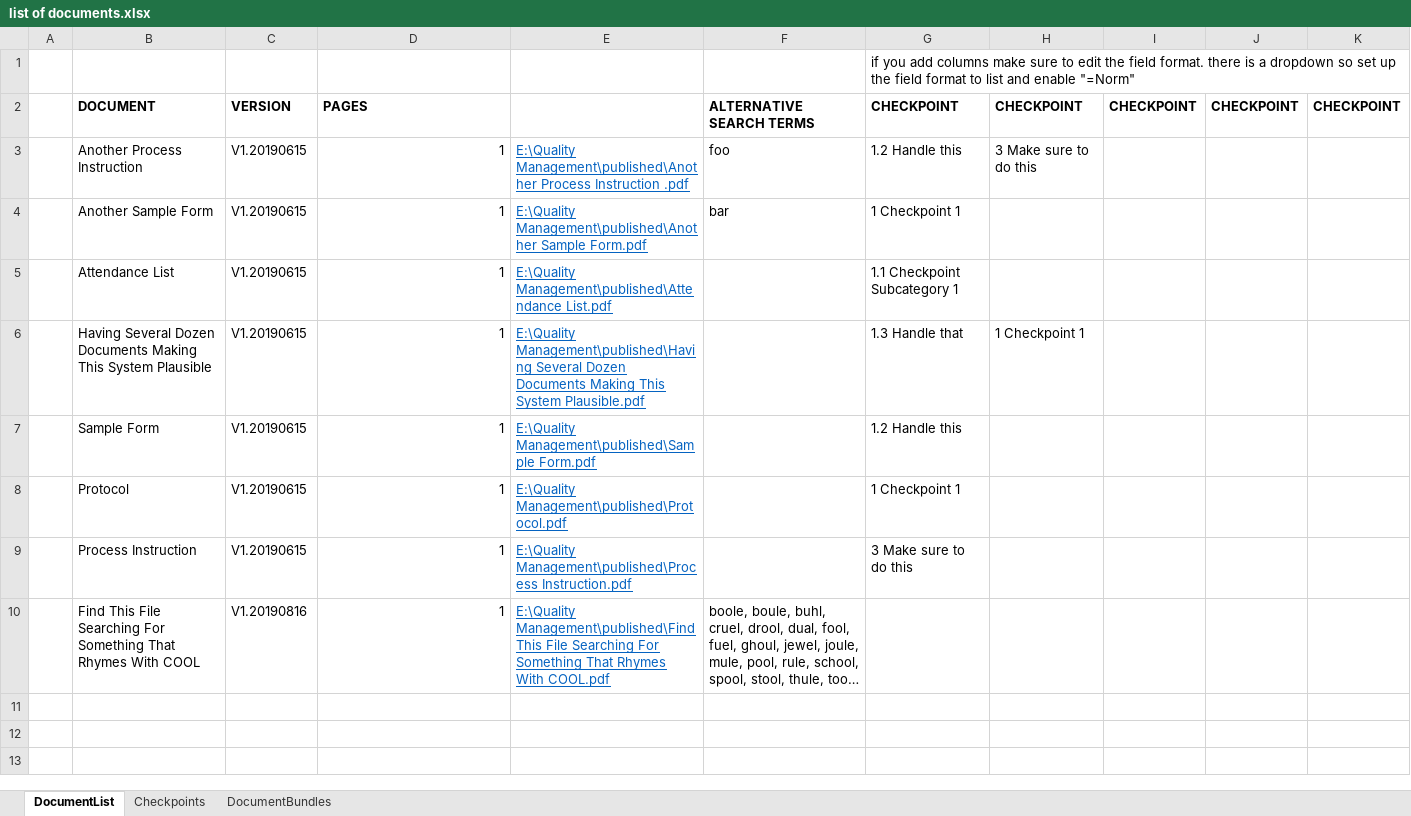
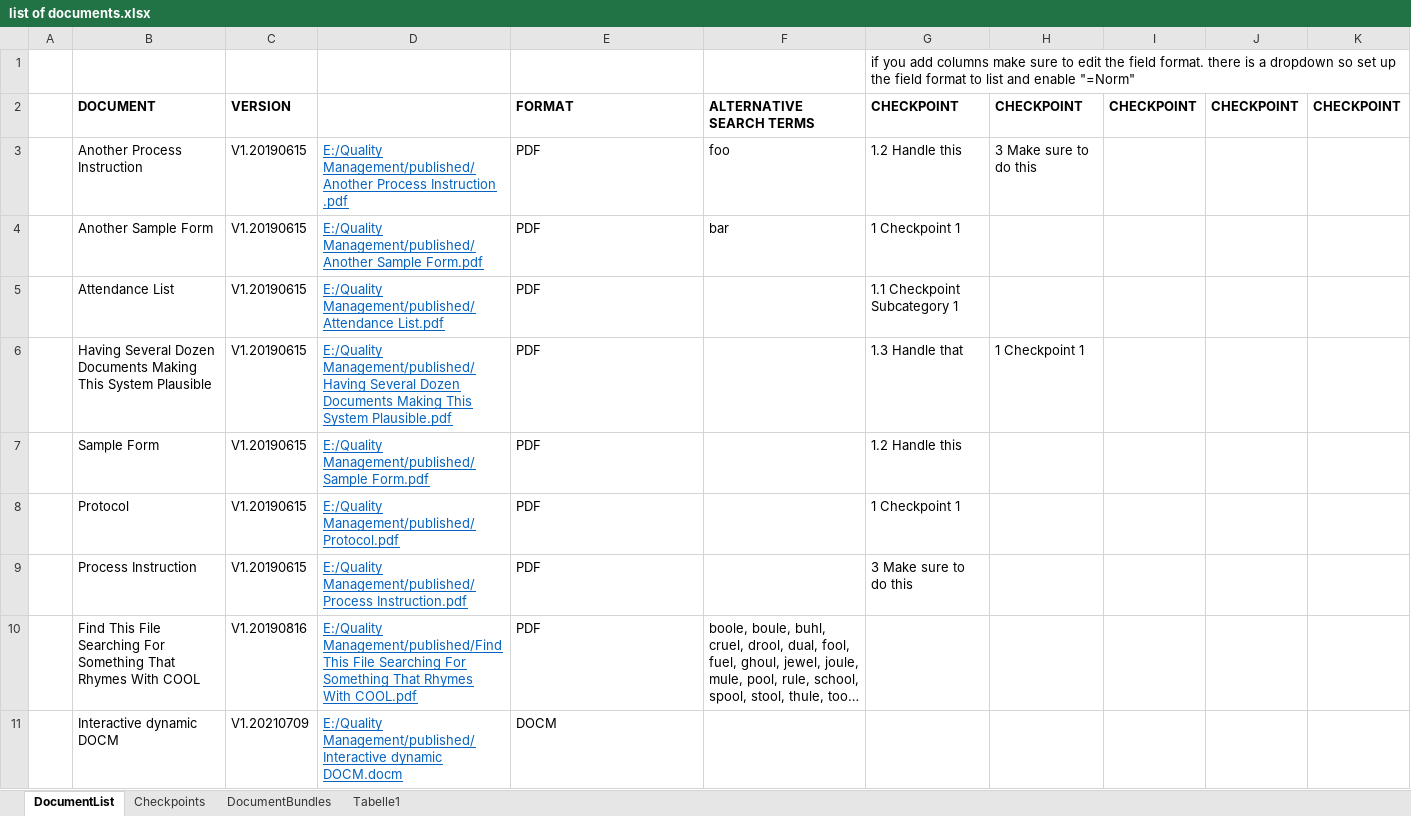
Before and after one commit to erroronline1/qualitymanagement, an Excel workbook: published/list of documents.xlsx, sheet DocumentList, drawn as a sheet; long unchanged cells end in …; values as stored, in another font and other column widths than the file's, no borders; the diff names each change by its address in the sheet, - before the commit and + after, or states it on an @@ line.

Commit message:
added support for publishing dynamic docm files

```diff
--- a/published/list of documents.xlsx (sheet DocumentList)
+++ b/published/list of documents.xlsx (sheet DocumentList)
+sheet tab: Tabelle1
-D2: PAGES
+D2: (empty)
-E2: (empty)
+E2: FORMAT
-D3: 1
+D3: E:/Quality Management/published/Another Process Instruction .pdf
@@ D3:D10 underline: off → on, text colour: black → #0563C1 @@
-E3: E:\Quality Management\published\Another Process Instruction .pdf
+E3: PDF
@@ E3:E10 underline: on → off, text colour: #0563C1 → black @@
-D4: 1
+D4: E:/Quality Management/published/Another Sample Form.pdf
-E4: E:\Quality Management\published\Another Sample Form.pdf
+E4: PDF
-D5: 1
+D5: E:/Quality Management/published/Attendance List.pdf
-E5: E:\Quality Management\published\Attendance List.pdf
+E5: PDF
-D6: 1
+D6: E:/Quality Management/published/Having Several Dozen Documents Making This System Plausible.pdf
-E6: E:\Quality Management\published\Having Several Dozen Documents Making This System Plausible.pdf
+E6: PDF
-D7: 1
+D7: E:/Quality Management/published/Sample Form.pdf
-E7: E:\Quality Management\published\Sample Form.pdf
+E7: PDF
-D8: 1
+D8: E:/Quality Management/published/Protocol.pdf
-E8: E:\Quality Management\published\Protocol.pdf
+E8: PDF
-D9: 1
+D9: E:/Quality Management/published/Process Instruction.pdf
-E9: E:\Quality Management\published\Process Instruction.pdf
+E9: PDF
-D10: 1
+D10: E:/Quality Management/published/Find This File Searching For Something That Rhymes With COOL.pdf
-E10: E:\Quality Management\published\Find This File Searching For Something That Rhymes With COOL.pdf
+E10: PDF
+row 11:  | Interactive dynamic DOCM | V1.20210709 | E:/Quality Management/published/Interactive dynamic DOCM.docm | DOCM
```
Also changed, not shown: administration/internal documents in force.xlsm, 19 other files.
